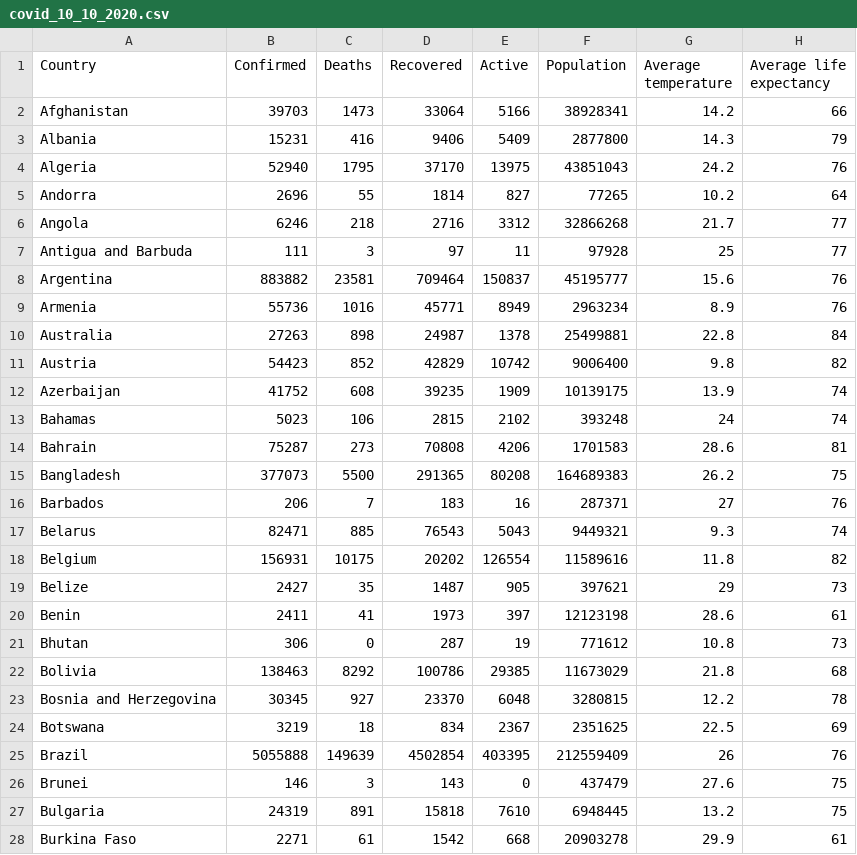
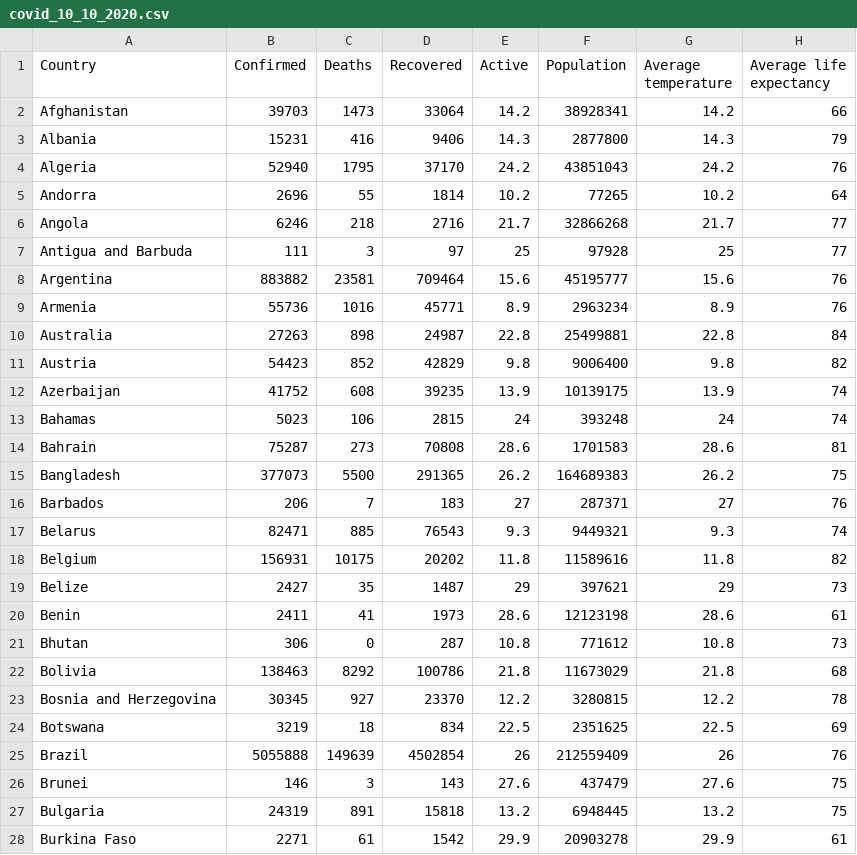
Before and after one commit to wamnsdx/FIT3179-Visualisation-project-2, a CSV file: data/covid_10_10_2020.csv, drawn as a sheet; only a part is shown; the diff covers the shown part only.

Commit message:
Modified the data file

```diff
--- a/data/covid_10_10_2020.csv
+++ b/data/covid_10_10_2020.csv
@@ -1,28 +1,28 @@
 Country,Confirmed,Deaths,Recovered,Active,Population,Average temperature ,Average life expectancy
-Afghanistan,39703,1473,33064,5166,38928341,14.2,66
-Albania,15231,416,9406,5409,2877800,14.3,79
-Algeria,52940,1795,37170,13975,43851043,24.2,76
-Andorra,2696,55,1814,827,77265,10.2,64
-Angola,6246,218,2716,3312,32866268,21.7,77
-Antigua and Barbuda,111,3,97,11,97928,25,77
-Argentina,883882,23581,709464,150837,45195777,15.6,76
-Armenia,55736,1016,45771,8949,2963234,8.9,76
-Australia,27263,898,24987,1378,25499881,22.8,84
-Austria,54423,852,42829,10742,9006400,9.8,82
-Azerbaijan,41752,608,39235,1909,10139175,13.9,74
-Bahamas,5023,106,2815,2102,393248,24,74
-Bahrain,75287,273,70808,4206,1701583,28.6,81
-Bangladesh,377073,5500,291365,80208,164689383,26.2,75
-Barbados,206,7,183,16,287371,27,76
-Belarus,82471,885,76543,5043,9449321,9.3,74
-Belgium,156931,10175,20202,126554,11589616,11.8,82
-Belize,2427,35,1487,905,397621,29,73
-Benin,2411,41,1973,397,12123198,28.6,61
-Bhutan,306,0,287,19,771612,10.8,73
-Bolivia,138463,8292,100786,29385,11673029,21.8,68
-Bosnia and Herzegovina,30345,927,23370,6048,3280815,12.2,78
-Botswana,3219,18,834,2367,2351625,22.5,69
-Brazil,5055888,149639,4502854,403395,212559409,26,76
-Brunei,146,3,143,0,437479,27.6,75
-Bulgaria,24319,891,15818,7610,6948445,13.2,75
-Burkina Faso,2271,61,1542,668,20903278,29.9,61
+Afghanistan,39703,1473,33064,14.2,38928341,14.2,66
+Albania,15231,416,9406,14.3,2877800,14.3,79
+Algeria,52940,1795,37170,24.2,43851043,24.2,76
+Andorra,2696,55,1814,10.2,77265,10.2,64
+Angola,6246,218,2716,21.7,32866268,21.7,77
+Antigua and Barbuda,111,3,97,25,97928,25,77
+Argentina,883882,23581,709464,15.6,45195777,15.6,76
+Armenia,55736,1016,45771,8.9,2963234,8.9,76
+Australia,27263,898,24987,22.8,25499881,22.8,84
+Austria,54423,852,42829,9.8,9006400,9.8,82
+Azerbaijan,41752,608,39235,13.9,10139175,13.9,74
+Bahamas,5023,106,2815,24,393248,24,74
+Bahrain,75287,273,70808,28.6,1701583,28.6,81
+Bangladesh,377073,5500,291365,26.2,164689383,26.2,75
+Barbados,206,7,183,27,287371,27,76
+Belarus,82471,885,76543,9.3,9449321,9.3,74
+Belgium,156931,10175,20202,11.8,11589616,11.8,82
+Belize,2427,35,1487,29,397621,29,73
+Benin,2411,41,1973,28.6,12123198,28.6,61
+Bhutan,306,0,287,10.8,771612,10.8,73
+Bolivia,138463,8292,100786,21.8,11673029,21.8,68
+Bosnia and Herzegovina,30345,927,23370,12.2,3280815,12.2,78
+Botswana,3219,18,834,22.5,2351625,22.5,69
+Brazil,5055888,149639,4502854,26,212559409,26,76
+Brunei,146,3,143,27.6,437479,27.6,75
+Bulgaria,24319,891,15818,13.2,6948445,13.2,75
+Burkina Faso,2271,61,1542,29.9,20903278,29.9,61
```
Also changed, not shown: 158 edited cells elsewhere in this file, 2 other files.
